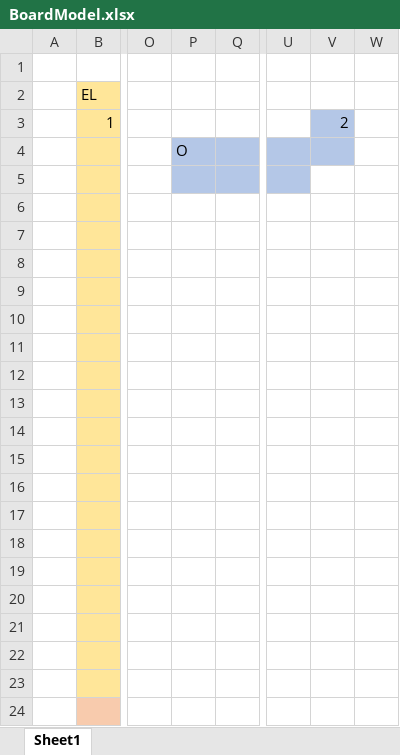
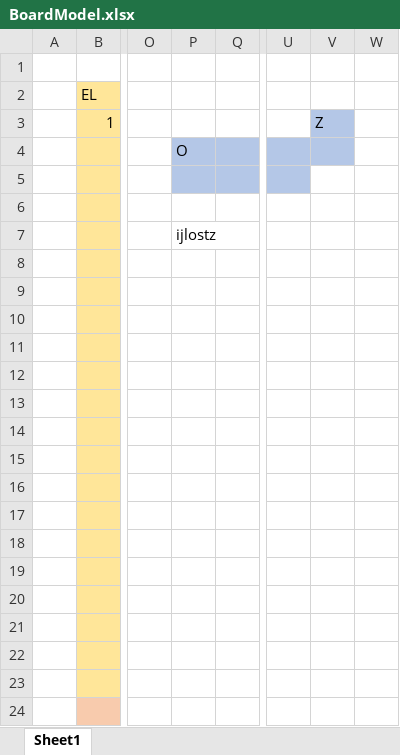
Before and after one commit to iTopGit/React-Project, an Excel workbook: BoardModel.xlsx, sheet Sheet1, drawn as a sheet; only a part is shown, gaps mark what is left out; values as stored, in another font and other column widths than the file's, no borders; the diff names each change by its address in the sheet, - before the commit and + after, or states it on an @@ line.

```diff
--- a/BoardModel.xlsx (sheet Sheet1)
+++ b/BoardModel.xlsx (sheet Sheet1)
-V3: 2
+V3: Z
-P7: (empty)
+P7: ijlostz
```
Also changed, not shown: 3 other files.
